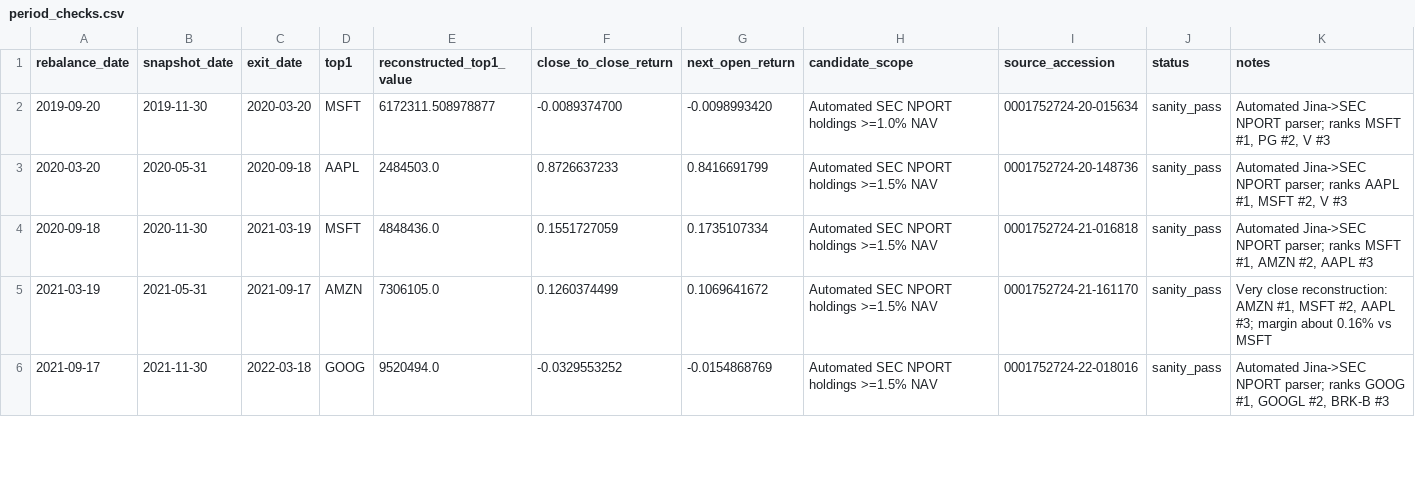
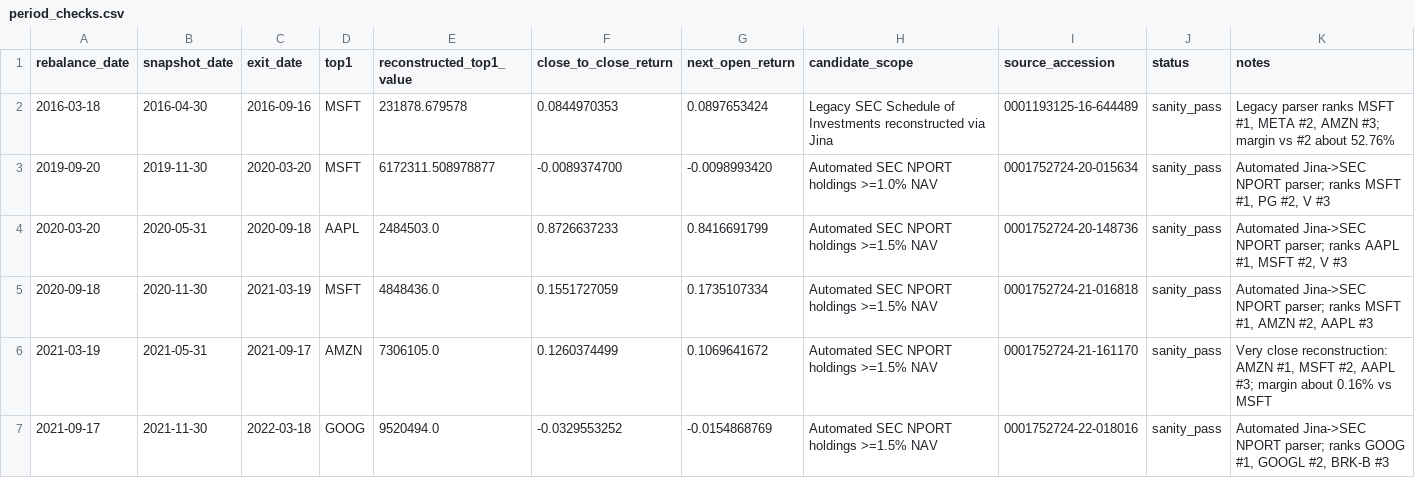
Before and after one commit to louisalviss/runner-3, a CSV file: spmo-backtest/validated/period_checks.csv, drawn as a sheet; only a part is shown; the diff names each change by its address in the sheet, - before the commit and + after, or states it on an @@ line.

Commit message:
Add validated Mar 2016 SPMO legacy period

```diff
--- a/spmo-backtest/validated/period_checks.csv
+++ b/spmo-backtest/validated/period_checks.csv
+row 2: 2016-03-18 | 2016-04-30 | 2016-09-16 | MSFT | 231878.679578 | 0.0844970353 | 0.0897653424 | Legacy SEC Schedule of Investments reconstructed via Jina | 0001193125-16-644489 | sanity_pass | Legacy parser ranks MSFT #1, META #2, AMZN #3; margin vs #2 about 52.76%
```
